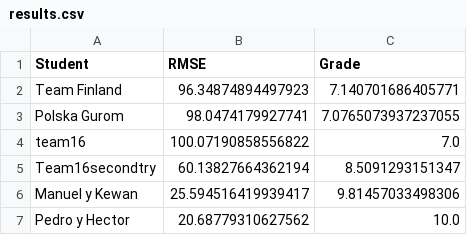
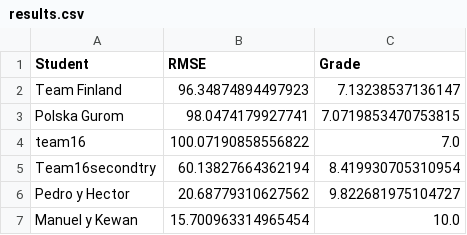
Before and after one commit to vignoni/mec-prac5, a CSV file: results.csv, drawn as a sheet.

Commit message:
New result: Manuel y Kewan

```diff
--- a/results.csv
+++ b/results.csv
@@ -1,7 +1,7 @@
 Student,RMSE,Grade
-Team Finland,96.34874894497923,7.140701686405771
-Polska Gurom,98.0474179927741,7.0765073937237055
+Team Finland,96.34874894497923,7.13238537136147
+Polska Gurom,98.0474179927741,7.0719853470753815
 team16,100.07190858556822,7.0
-Team16secondtry,60.13827664362194,8.5091293151347
-Manuel y Kewan,25.594516419939417,9.81457033498306
-Pedro y Hector,20.68779310627562,10.0
+Team16secondtry,60.13827664362194,8.419930705310954
+Pedro y Hector,20.68779310627562,9.822681975104727
+Manuel y Kewan,15.700963314965454,10.0
```
Also changed, not shown: 1 other file.
